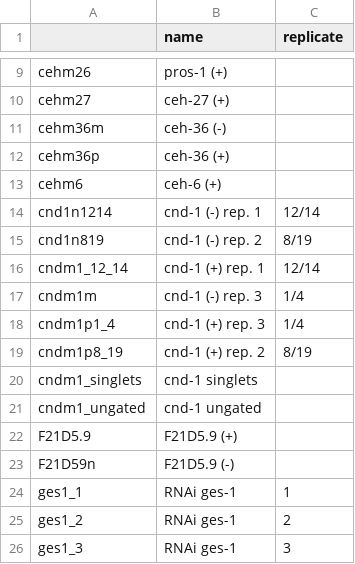
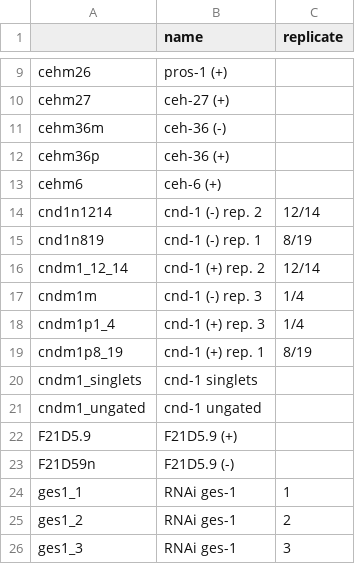
Before and after one commit to joshtburdick/worm, a TSV file: unmix/seq/quant/experimentNames.tsv, drawn as a sheet; only a part is shown, gaps mark what is left out.

Commit message:
Tweaked annotation, improved column names in some cases. More hacking on cluster browser. Tweaked read stats some.

```diff
--- a/unmix/seq/quant/experimentNames.tsv
+++ b/unmix/seq/quant/experimentNames.tsv
@@ -13,8 +13,8 @@ cehm36p	ceh-36 (+)
 cehm6	ceh-6 (+)	
-cnd1n1214	cnd-1 (-) rep. 1	12/14
-cnd1n819	cnd-1 (-) rep. 2	8/19
-cndm1_12_14	cnd-1 (+) rep. 1	12/14
+cnd1n1214	cnd-1 (-) rep. 2	12/14
+cnd1n819	cnd-1 (-) rep. 1	8/19
+cndm1_12_14	cnd-1 (+) rep. 2	12/14
 cndm1m	cnd-1 (-) rep. 3	1/4
 cndm1p1_4	cnd-1 (+) rep. 3	1/4
-cndm1p8_19	cnd-1 (+) rep. 2	8/19
+cndm1p8_19	cnd-1 (+) rep. 1	8/19
 cndm1_singlets	cnd-1 singlets	
```
Also changed, not shown: 9 other files.
